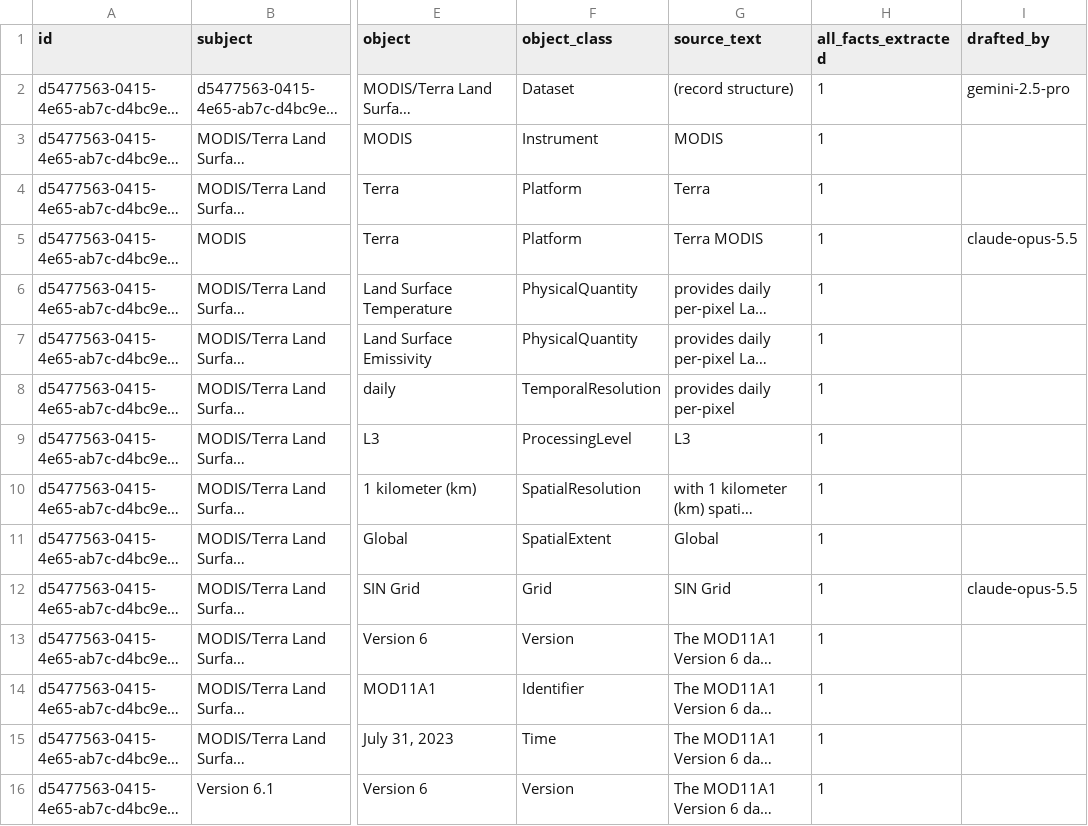
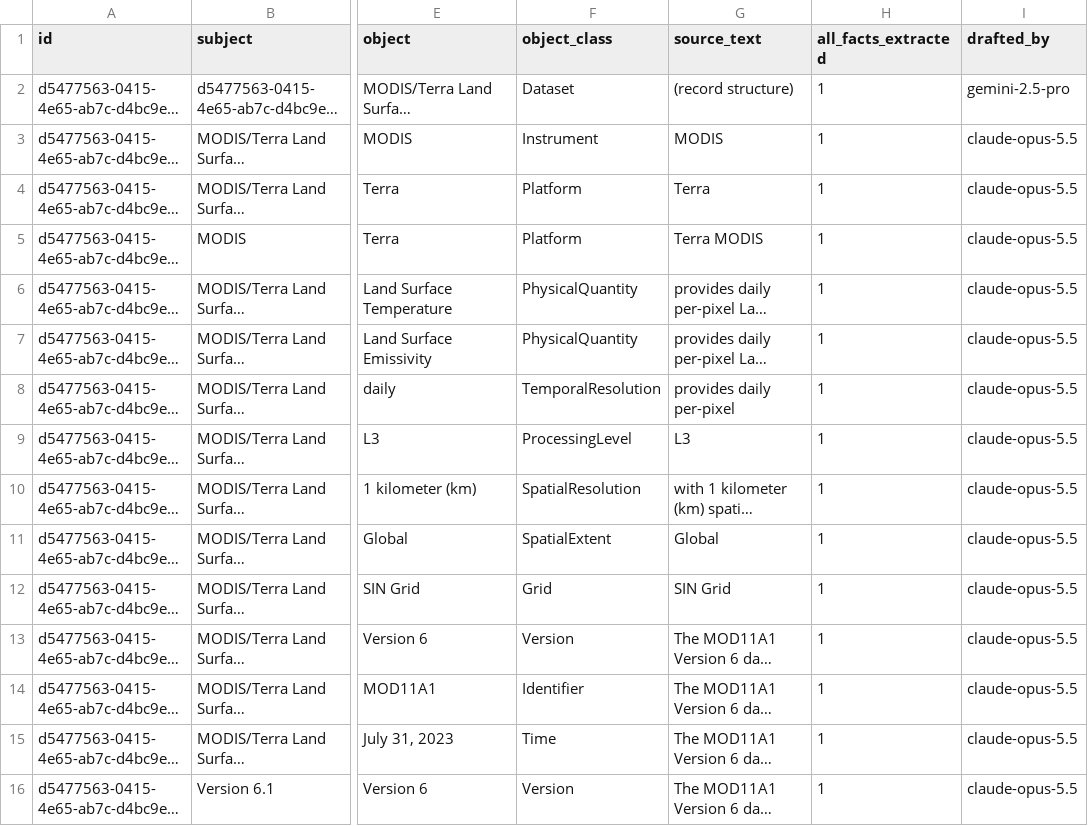
Before and after one commit to iulia-iordanescu/datanasagov_KG_proj, a CSV file: annotations/ground_truth/batch_003.csv, drawn as a sheet; only a part is shown, gaps mark what is left out; long unchanged cells end in …; the diff covers the shown part only; the diff names each change by its address in the sheet, - before the commit and + after, or states it on an @@ line.

Commit message:
Every ground truth classed triple names its drafting model (decided on 2026-11-01): the 137 rows whose drafted_by was empty (batch_000 43, batch_001 16, batch_003 77, batch_004 1; 13 of the 20 finished records) were first drafted by claude-opus-5.5 before the column was recorded, and now say so. Written through the annotation tool's save_batch with the loaded fingerprint: only drafted_by changed, the records stay finished, and step 070's evaluability gate finds no problem before or after. Describes triples keep their drafted_by as written (6 empty; 070 compares them apart, without drafted_by); no record has only an id. Finished records' classed triples by drafted_by, before -> after: claude-opus-5.5 126 -> 263, gemini-2.5-pro 149, gemini-4-argon 4, empty 137 -> 0. Docs: annotations/README.md (the column), 070_evaluate.md (By who drafted the ground truth: the counts, no empty group for these files; Shared-model bias table), helpers/second_opinion.md, improvements.md (the dated entry; 060's same-model warning now covers 18 of the 20 finished records, 13 before).

```diff
--- a/annotations/ground_truth/batch_003.csv
+++ b/annotations/ground_truth/batch_003.csv
-I3:I4 (drafted_by): (empty)
+I3:I4 (drafted_by): claude-opus-5.5
-I6:I11 (drafted_by): (empty)
+I6:I11 (drafted_by): claude-opus-5.5
-I13:I16 (drafted_by): (empty)
+I13:I16 (drafted_by): claude-opus-5.5
```
Also changed, not shown: 65 edited cells elsewhere in this file, annotations/ground_truth/batch_000.csv, annotations/ground_truth/batch_001.csv, 5 other files.
